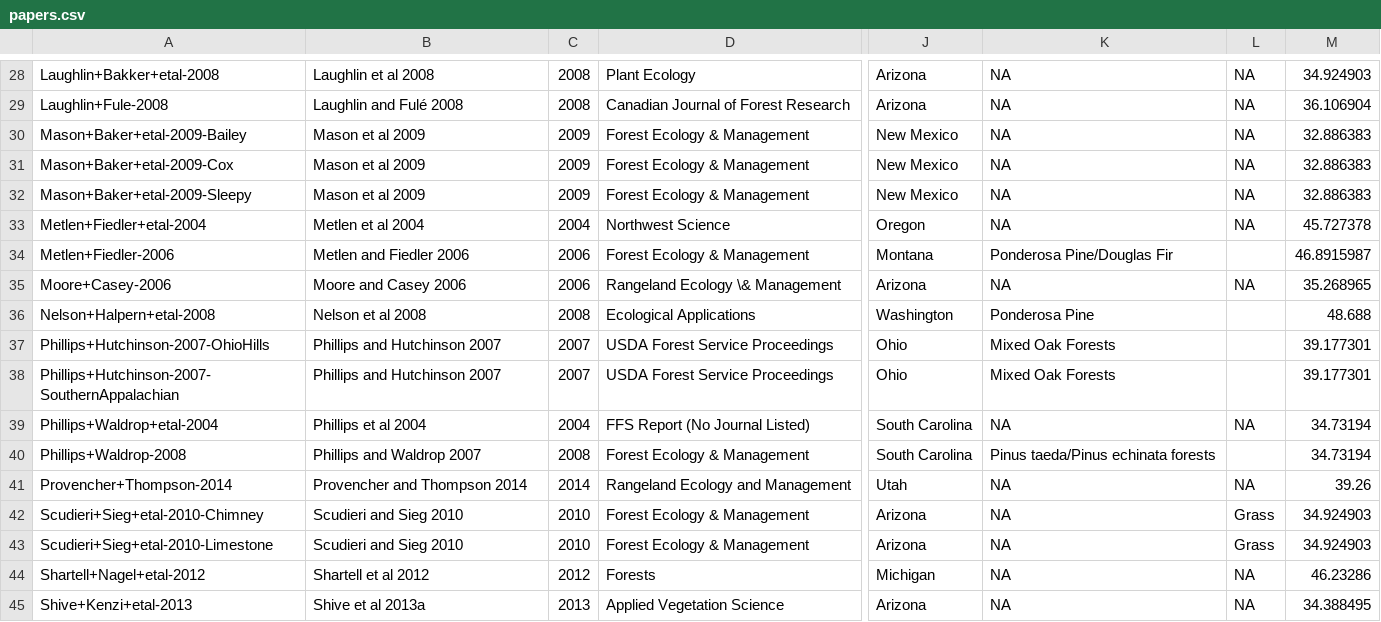
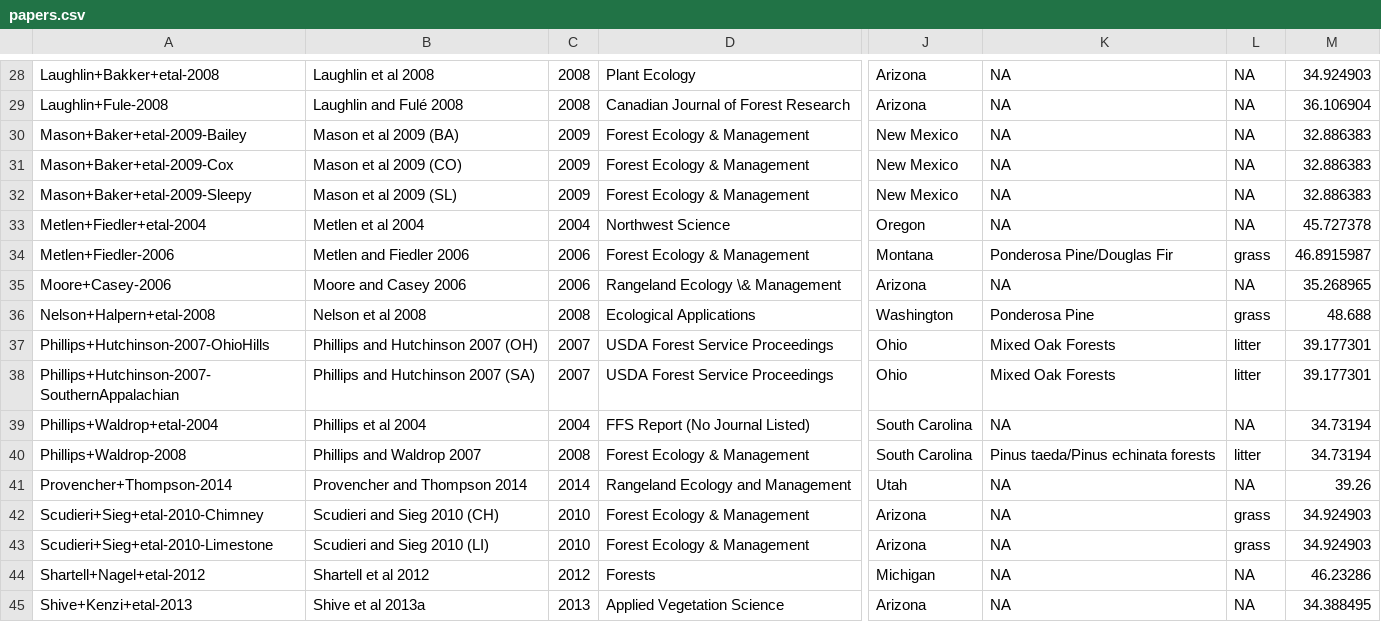
Before and after one commit to schwilklab/understory-ma, a CSV file: data/papers.csv, drawn as a sheet; only a part is shown, gaps mark what is left out; the diff covers the shown part only; the diff names each change by its address in the sheet, - before the commit and + after, or states it on an @@ line.

```diff
--- a/data/papers.csv
+++ b/data/papers.csv
-B30: Mason et al 2009
+B30: Mason et al 2009 (BA)
-B31: Mason et al 2009
+B31: Mason et al 2009 (CO)
-B32: Mason et al 2009
+B32: Mason et al 2009 (SL)
-L34: (empty)
+L34: grass
-L36: (empty)
+L36: grass
-B37: Phillips and Hutchinson 2007
+B37: Phillips and Hutchinson 2007 (OH)
-L37:L38: (empty)
+L37:L38: litter
-B38: Phillips and Hutchinson 2007
+B38: Phillips and Hutchinson 2007 (SA)
-L40: (empty)
+L40: litter
-B42: Scudieri and Sieg 2010
+B42: Scudieri and Sieg 2010 (CH)
-L42:L43: Grass
+L42:L43: grass
-B43: Scudieri and Sieg 2010
+B43: Scudieri and Sieg 2010 (LI)
```
Also changed, not shown: 3 added rows and 20 edited cells elsewhere in this file.
